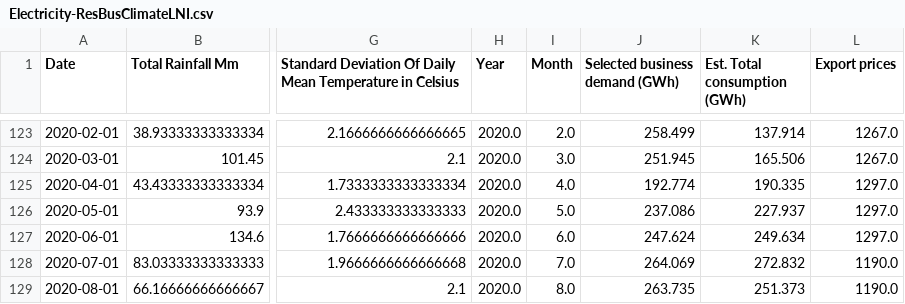
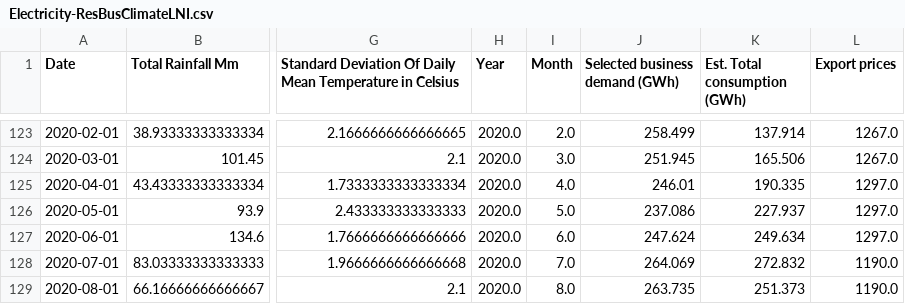
Before and after one commit to TheVeryCoolJackson/COMPSCI760-Electricity-Timeseries, a CSV file: ProcessedData/Electricity-ResBusClimateLNI.csv, drawn as a sheet; only a part is shown, gaps mark what is left out; the diff names each change by its address in the sheet, - before the commit and + after, or states it on an @@ line.

```diff
--- a/ProcessedData/Electricity-ResBusClimateLNI.csv
+++ b/ProcessedData/Electricity-ResBusClimateLNI.csv
-J125 (Selected business demand (GWh)): 192.774
+J125 (Selected business demand (GWh)): 246.01
```
Also changed, not shown: ProcessedData/Electricity-ResBusClimateCNI.csv, ProcessedData/Electricity-ResBusClimateLSI.csv, 2 other files.
